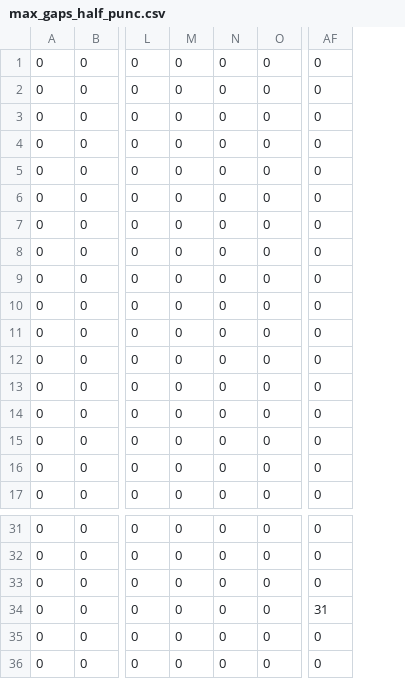
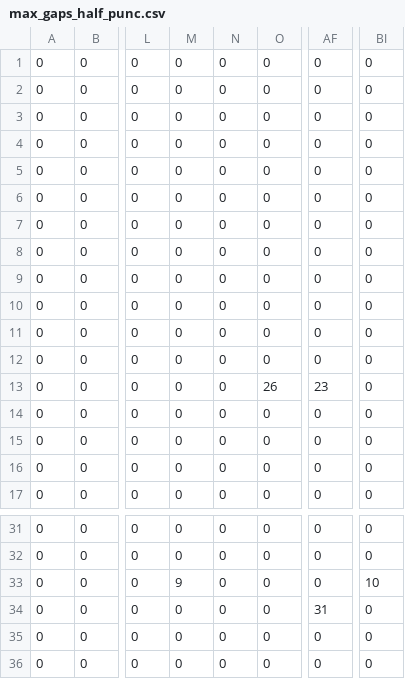
Before and after one commit to KarlTDebiec/Scinoephile, a CSV file: scinoephile/data/ocr/max_gaps_half_punc.csv, drawn as a sheet; only a part is shown, gaps mark what is left out; the diff names each change by its address in the sheet, - before the commit and + after, or states it on an @@ line.

```diff
--- a/scinoephile/data/ocr/max_gaps_half_punc.csv
+++ b/scinoephile/data/ocr/max_gaps_half_punc.csv
+column BI, rows 1-17: all 0; rows 31-36: 0 | 0 | 10 | 0 | 0 | 0
-O13: 0
+O13: 26
-AF13: 0
+AF13: 23
-M33: 0
+M33: 9
```
Also changed, not shown: scinoephile/data/ocr/max_gaps_full_full.csv, scinoephile/data/ocr/max_gaps_full_punc.csv, 9 other files.
